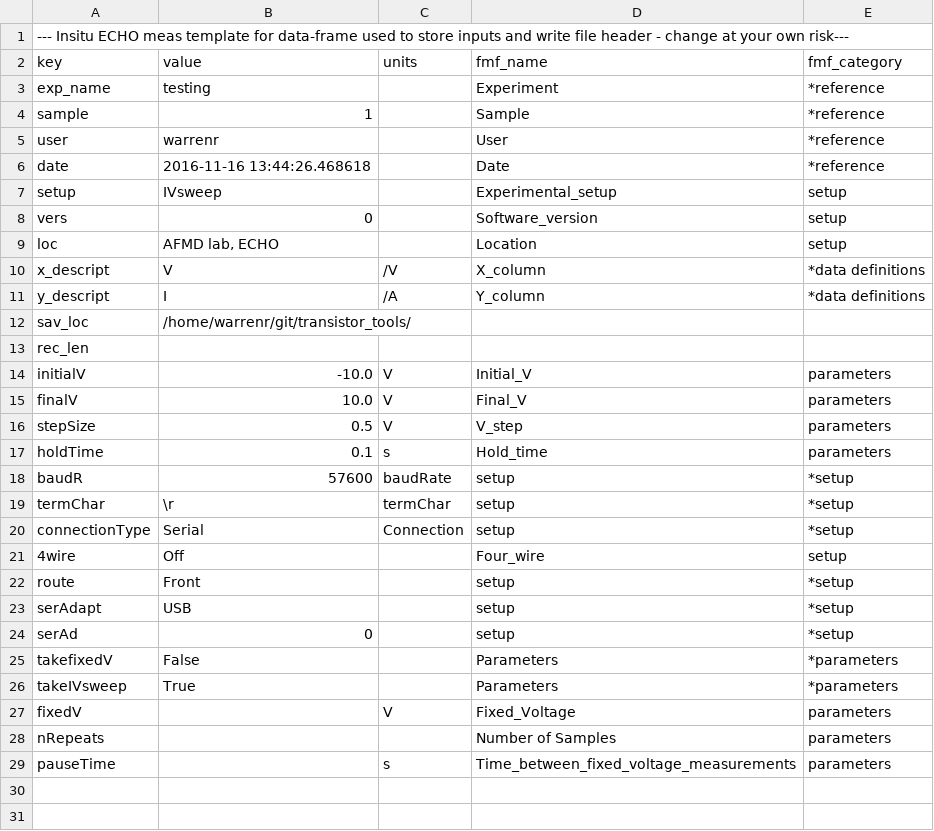
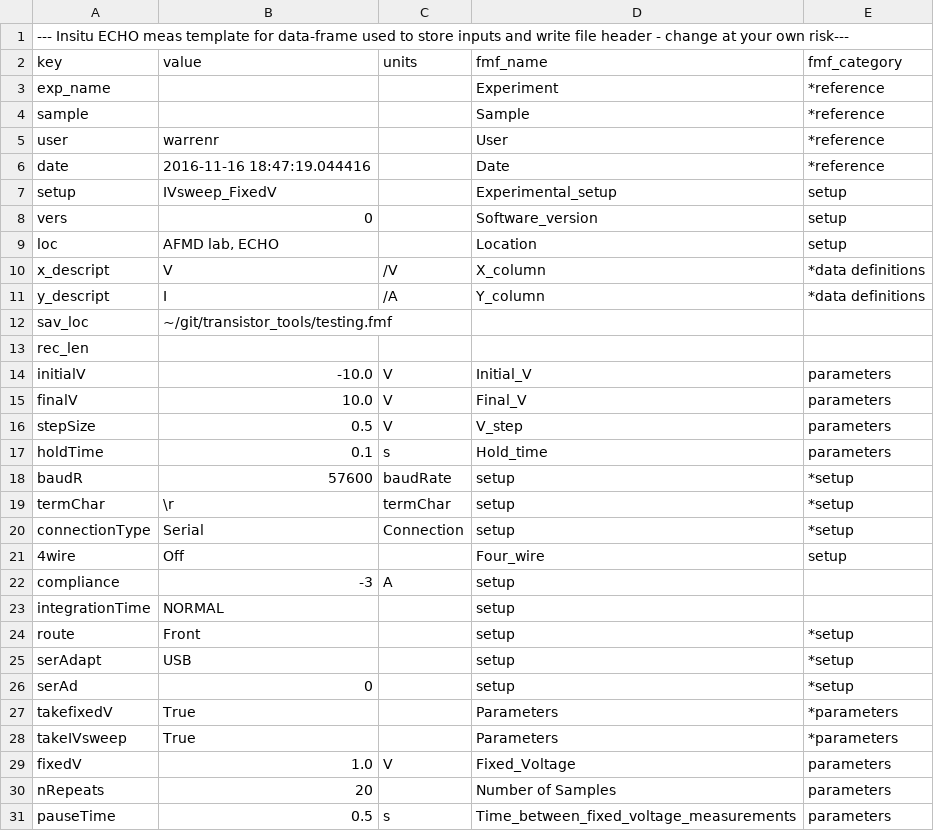
Before and after one commit to AFMD/conductivity-K2400, a CSV file: df_measurement.csv, drawn as a sheet.

```diff
--- a/df_measurement.csv
+++ b/df_measurement.csv
@@ -2,7 +2,7 @@
 key,value,units,fmf_name,fmf_category
-exp_name,testing, ,Experiment,*reference
-sample,1, ,Sample,*reference
+exp_name,, ,Experiment,*reference
+sample,, ,Sample,*reference
 user,warrenr, ,User,*reference
-date,2016-11-16 13:44:26.468618, ,Date,*reference
-setup,IVsweep, ,Experimental_setup,setup
+date,2016-11-16 18:47:19.044416, ,Date,*reference
+setup,IVsweep_FixedV, ,Experimental_setup,setup
 vers,0, ,Software_version,setup
@@ -11,3 +11,3 @@ x_descript,V,/V,X_column,*data definitions
 y_descript,I,/A,Y_column,*data definitions
-sav_loc,/home/warrenr/git/transistor_tools/, , ,
+sav_loc,~/git/transistor_tools/testing.fmf, , ,
 rec_len, , , ,
@@ -21,2 +21,4 @@ connectionType,Serial,Connection,setup,*setup
 4wire,Off, ,Four_wire,setup
+compliance,-3,A,setup,
+integrationTime,NORMAL, ,setup,
 route,Front, ,setup,*setup
@@ -24,6 +26,6 @@ serAdapt,USB, ,setup,*setup
 serAd,0, ,setup,*setup
-takefixedV,False, ,Parameters,*parameters
+takefixedV,True, ,Parameters,*parameters
 takeIVsweep,True, ,Parameters,*parameters
-fixedV,, V,Fixed_Voltage,parameters
-nRepeats,, ,Number of Samples,parameters
-pauseTime,, s,Time_between_fixed_voltage_measurements,parameters
+fixedV,1.0, V,Fixed_Voltage,parameters
+nRepeats,20, ,Number of Samples,parameters
+pauseTime,0.5, s,Time_between_fixed_voltage_measurements,parameters
```
Also changed, not shown: 6 other files.
